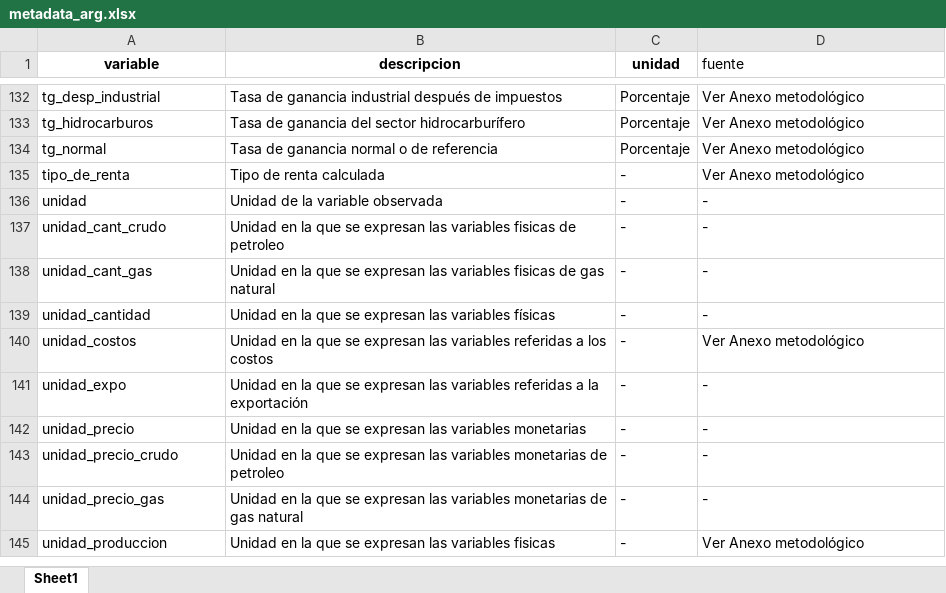
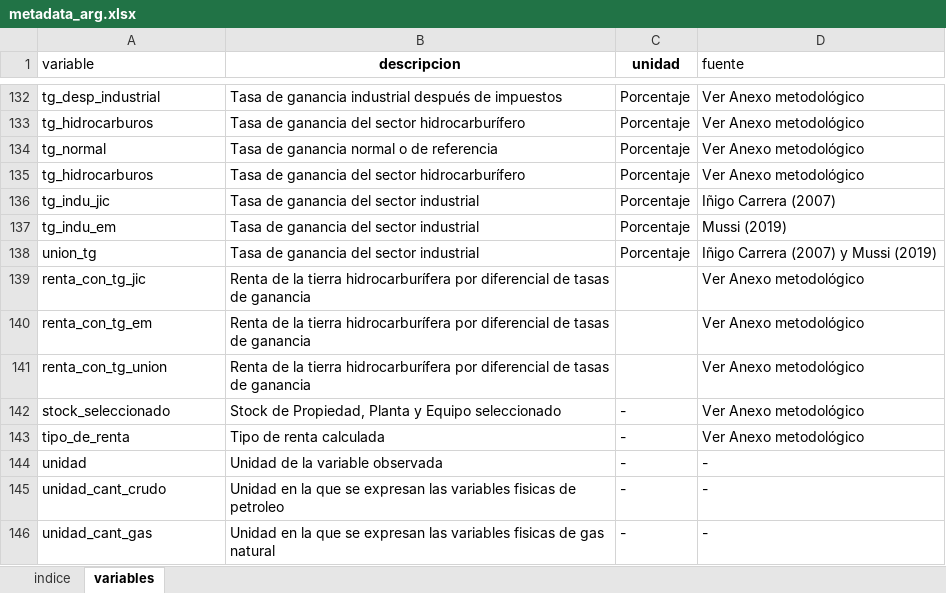
Before and after one commit to mateosuster/pioYPFConicet, an Excel workbook: analisis/resultados/argentina/metadata_arg.xlsx, sheet variables, drawn as a sheet; only a part is shown, gaps mark what is left out; the shorter side is filled out with more unchanged rows; values as stored, in another font and other column widths than the file's, no borders; the diff names each change by its address in the sheet, - before the commit and + after, or states it on an @@ line.

```diff
--- a/analisis/resultados/argentina/metadata_arg.xlsx (sheet variables)
+++ b/analisis/resultados/argentina/metadata_arg.xlsx (sheet variables)
-sheet tab: Sheet1
+sheet tab: variables
+sheet tab: indice
@@ A1 bold: on → off, alignment: center → left @@
+row 135: tg_hidrocarburos | Tasa de ganancia del sector hidrocarburífero | Porcentaje | Ver Anexo metodológico
+row 136: tg_indu_jic | Tasa de ganancia del sector industrial | Porcentaje | Iñigo Carrera (2007)
+row 137: tg_indu_em | Tasa de ganancia del sector industrial | Porcentaje | Mussi (2019)
+row 138: union_tg | Tasa de ganancia del sector industrial | Porcentaje | Iñigo Carrera (2007) y Mussi (2019)
+row 139: renta_con_tg_jic | Renta de la tierra hidrocarburífera por diferencial de tasas de ganancia |  | Ver Anexo metodológico
+row 140: renta_con_tg_em | Renta de la tierra hidrocarburífera por diferencial de tasas de ganancia |  | Ver Anexo metodológico
+row 141: renta_con_tg_union | Renta de la tierra hidrocarburífera por diferencial de tasas de ganancia |  | Ver Anexo metodológico
+row 142: stock_seleccionado | Stock de Propiedad, Planta y Equipo seleccionado | - | Ver Anexo metodológico
```
Also changed, not shown: analisis/resultados/argentina/renta_de_la_tierra_hidrocarburifera_arg.xlsx, 4 other files.
